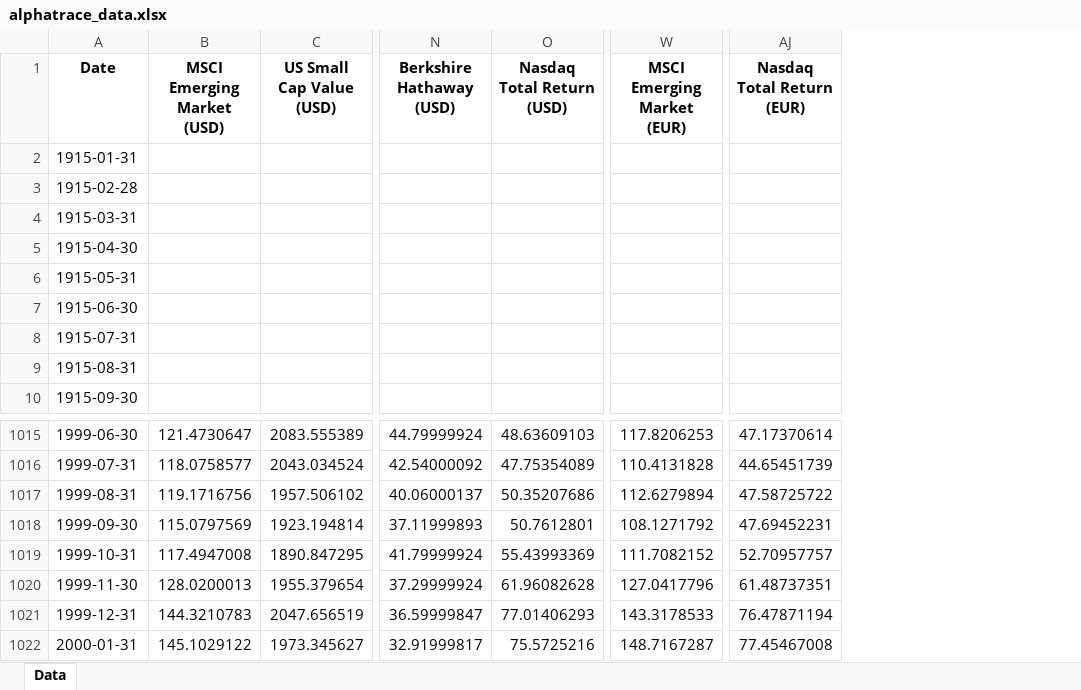
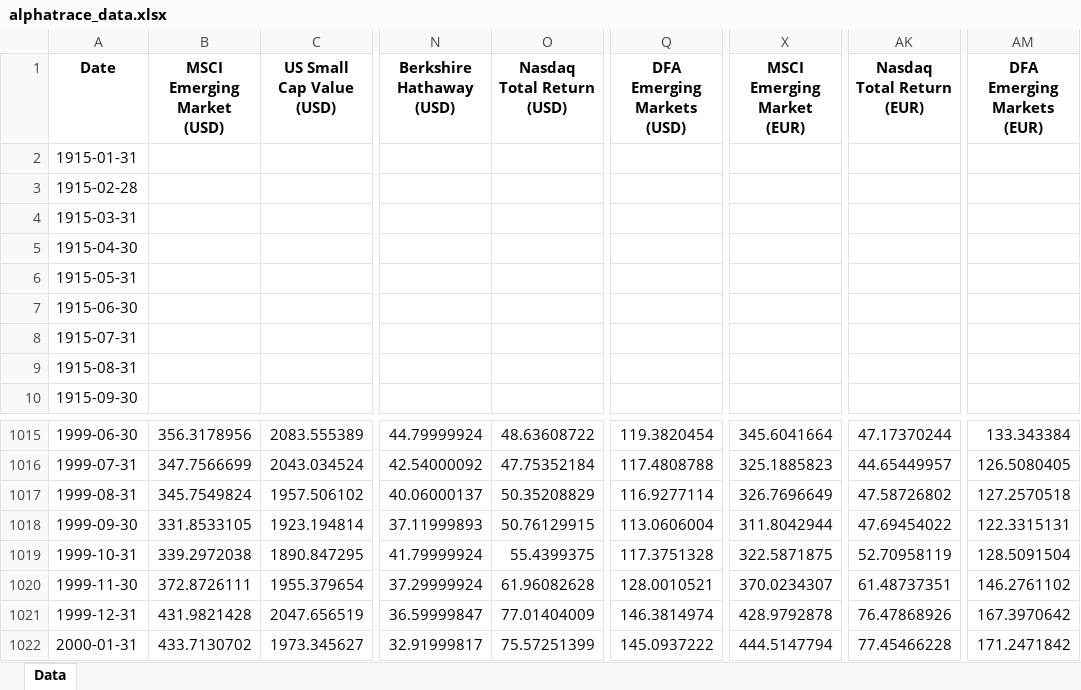
Before and after one commit to marco2012/alphatrace, an Excel workbook: public/alphatrace_data.xlsx, sheet Data, drawn as a sheet; only a part is shown, gaps mark what is left out; values as stored, in another font and other column widths than the file's, no borders; addresses are those after the commit; the diff covers the shown part only; the diff names each change by its address in the sheet, - before the commit and + after, or states it on an @@ line.

Commit message:
emerging markets

```diff
--- a/public/alphatrace_data.xlsx (sheet Data)
+++ b/public/alphatrace_data.xlsx (sheet Data)
+column Q, row 1: DFA Emerging Markets (USD); rows 1015-1022: 119.3820454 | 117.4808788 | 116.9277114 | 113.0606004 | 117.3751328 | 128.0010521 | 146.3814974 | 145.0937222
+column AM, row 1: DFA Emerging Markets (EUR); rows 1015-1022: 133.343384 | 126.5080405 | 127.2570518 | 122.3315131 | 128.5091504 | 146.2761102 | 167.3970642 | 171.2471842
-B1015: 121.4730647
+B1015: 356.3178956
-O1015: 48.63609103
+O1015: 48.63608722
-X1015: 117.8206253
+X1015: 345.6041664
-AK1015: 47.17370614
+AK1015: 47.17370244
-B1016: 118.0758577
+B1016: 347.7566699
-O1016: 47.75354089
+O1016: 47.75352184
-X1016: 110.4131828
+X1016: 325.1885823
-AK1016: 44.65451739
+AK1016: 44.65449957
-B1017: 119.1716756
+B1017: 345.7549824
-O1017: 50.35207686
+O1017: 50.35208829
-X1017: 112.6279894
+X1017: 326.7696649
-AK1017: 47.58725722
+AK1017: 47.58726802
-B1018: 115.0797569
+B1018: 331.8533105
-O1018: 50.7612801
+O1018: 50.76129915
-X1018: 108.1271792
+X1018: 311.8042944
-AK1018: 47.69452231
+AK1018: 47.69454022
-B1019: 117.4947008
+B1019: 339.2972038
-O1019: 55.43993369
+O1019: 55.4399375
-X1019: 111.7082152
+X1019: 322.5871875
-AK1019: 52.70957757
+AK1019: 52.70958119
-B1020: 128.0200013
+B1020: 372.8726111
-X1020: 127.0417796
+X1020: 370.0234307
-B1021: 144.3210783
+B1021: 431.9821428
-O1021: 77.01406293
+O1021: 77.01404009
-X1021: 143.3178533
+X1021: 428.9792878
-AK1021: 76.47871194
+AK1021: 76.47868926
-B1022: 145.1029122
+B1022: 433.7130702
-O1022: 75.5725216
+O1022: 75.57251399
-X1022: 148.7167287
+X1022: 444.5147794
-AK1022: 77.45467008
+AK1022: 77.45466228
```
Also changed, not shown: 1889 edited cells elsewhere in this sheet, 9 other files.
